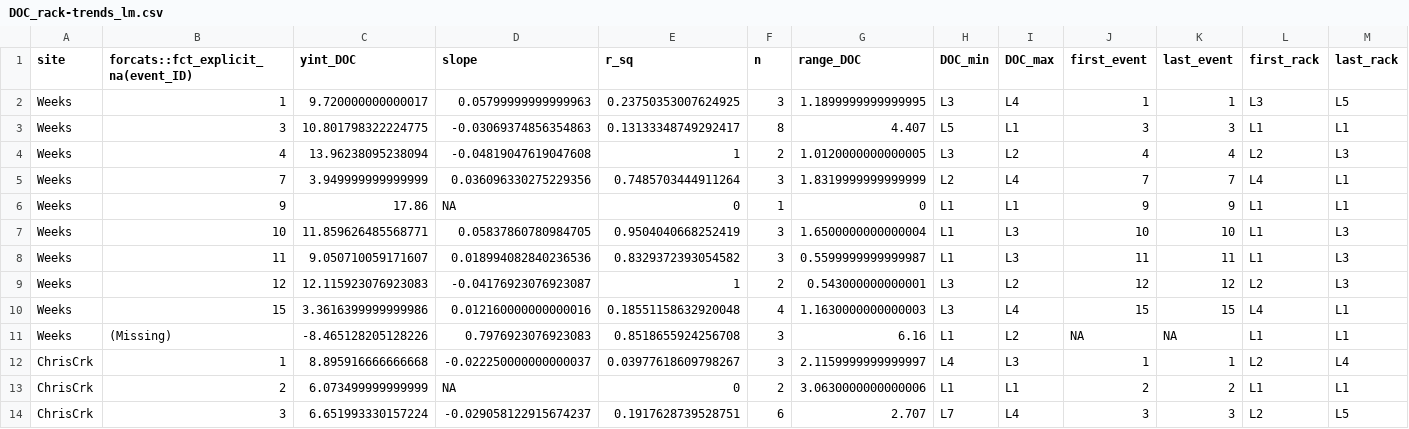
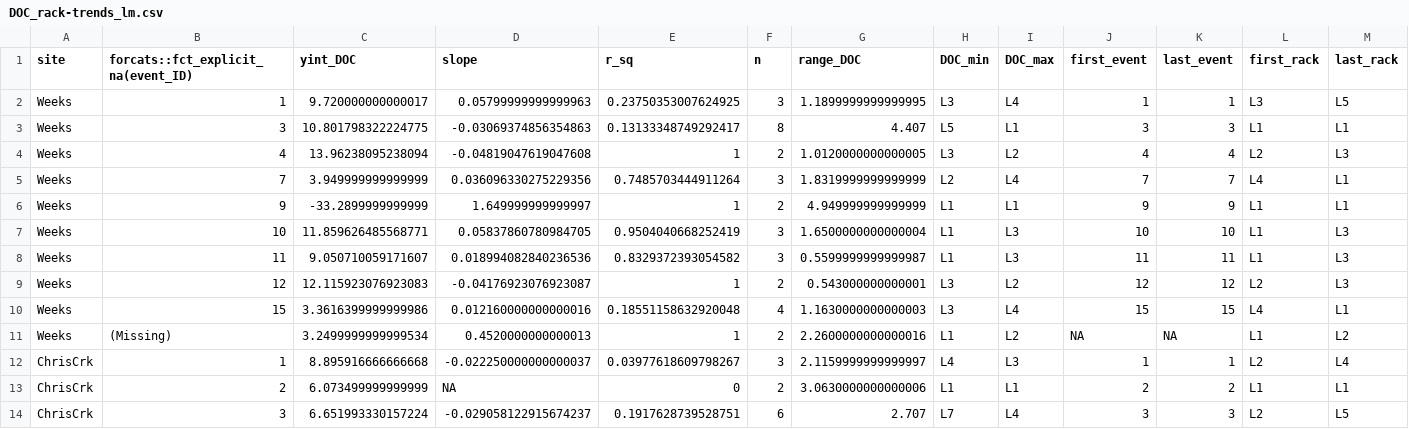
Before and after one commit to HJMcSorley/UBC_MSc_thesis, a CSV file: R-outputs_UBC-forWater-MSc_HMc/tables/DOC_rack-trends_lm.csv, drawn as a sheet; only a part is shown.

```diff
--- a/R-outputs_UBC-forWater-MSc_HMc/tables/DOC_rack-trends_lm.csv
+++ b/R-outputs_UBC-forWater-MSc_HMc/tables/DOC_rack-trends_lm.csv
@@ -5,3 +5,3 @@ Weeks,4,13.96238095238094,-0.04819047619047608,1,2,1.0120000000000005,L3,L2,4,4,
 Weeks,7,3.949999999999999,0.036096330275229356,0.7485703444911264,3,1.8319999999999999,L2,L4,7,7,L4,L1
-Weeks,9,17.86,NA,0,1,0,L1,L1,9,9,L1,L1
+Weeks,9,-33.2899999999999,1.649999999999997,1,2,4.949999999999999,L1,L1,9,9,L1,L1
 Weeks,10,11.859626485568771,0.05837860780984705,0.9504040668252419,3,1.6500000000000004,L1,L3,10,10,L1,L3
@@ -10,3 +10,3 @@ Weeks,12,12.115923076923083,-0.04176923076923087,1,2,0.543000000000001,L3,L2,12,
 Weeks,15,3.3616399999999986,0.012160000000000016,0.18551158632920048,4,1.1630000000000003,L3,L4,15,15,L4,L1
-Weeks,(Missing),-8.465128205128226,0.7976923076923083,0.8518655924256708,3,6.16,L1,L2,NA,NA,L1,L1
+Weeks,(Missing),3.2499999999999534,0.4520000000000013,1,2,2.2600000000000016,L1,L2,NA,NA,L1,L2
 ChrisCrk,1,8.895916666666668,-0.022250000000000037,0.03977618609798267,3,2.1159999999999997,L4,L3,1,1,L2,L4
```
Also changed, not shown: R-outputs_UBC-forWater-MSc_HMc/tables/DOC_wet-season_subbasin_MeanMinMax-SampleType.csv, R-outputs_UBC-forWater-MSc_HMc/tables/Wx_LWSA-mean-summary.csv, 25 other files.
